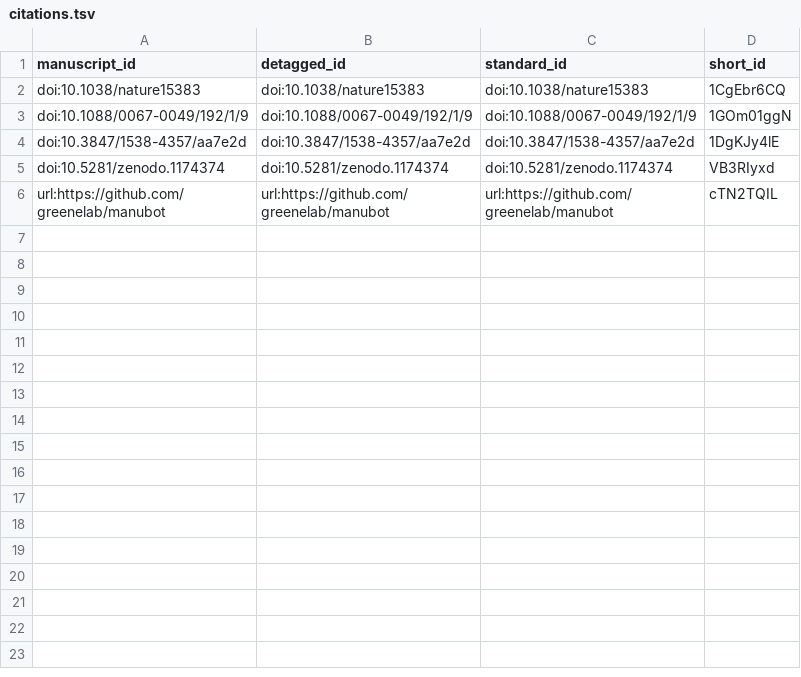
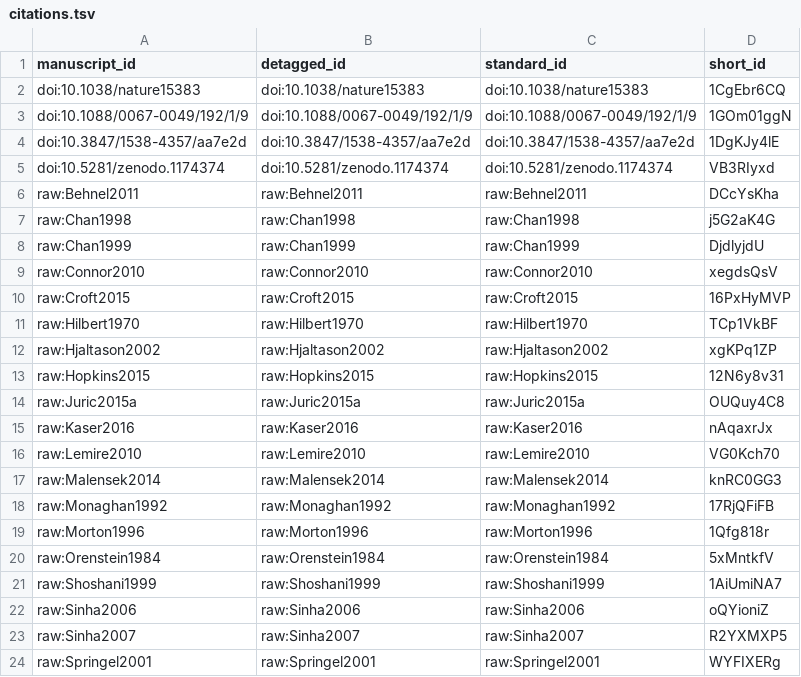
Before and after one commit to yt-project/yt-4.0-paper, a TSV file: citations.tsv, drawn as a sheet; only a part is shown; the shorter side is filled out with more unchanged rows; the diff covers the shown part only.

```diff
--- a/citations.tsv
+++ b/citations.tsv
@@ -5 +5,20 @@ doi:10.3847/1538-4357/aa7e2d	doi:10.3847/1538-4357/aa7e2d	doi:10.3847/1538-4357/
 doi:10.5281/zenodo.1174374	doi:10.5281/zenodo.1174374	doi:10.5281/zenodo.1174374	VB3RIyxd
+raw:Behnel2011	raw:Behnel2011	raw:Behnel2011	DCcYsKha
+raw:Chan1998	raw:Chan1998	raw:Chan1998	j5G2aK4G
+raw:Chan1999	raw:Chan1999	raw:Chan1999	DjdlyjdU
+raw:Connor2010	raw:Connor2010	raw:Connor2010	xegdsQsV
+raw:Croft2015	raw:Croft2015	raw:Croft2015	16PxHyMVP
+raw:Hilbert1970	raw:Hilbert1970	raw:Hilbert1970	TCp1VkBF
+raw:Hjaltason2002	raw:Hjaltason2002	raw:Hjaltason2002	xgKPq1ZP
+raw:Hopkins2015	raw:Hopkins2015	raw:Hopkins2015	12N6y8v31
+raw:Juric2015a	raw:Juric2015a	raw:Juric2015a	OUQuy4C8
+raw:Kaser2016	raw:Kaser2016	raw:Kaser2016	nAqaxrJx
+raw:Lemire2010	raw:Lemire2010	raw:Lemire2010	VG0Kch70
+raw:Malensek2014	raw:Malensek2014	raw:Malensek2014	knRC0GG3
+raw:Monaghan1992	raw:Monaghan1992	raw:Monaghan1992	17RjQFiFB
+raw:Morton1996	raw:Morton1996	raw:Morton1996	1Qfg818r
+raw:Orenstein1984	raw:Orenstein1984	raw:Orenstein1984	5xMntkfV
+raw:Shoshani1999	raw:Shoshani1999	raw:Shoshani1999	1AiUmiNA7
+raw:Sinha2006	raw:Sinha2006	raw:Sinha2006	oQYioniZ
+raw:Sinha2007	raw:Sinha2007	raw:Sinha2007	R2YXMXP5
+raw:Springel2001	raw:Springel2001	raw:Springel2001	WYFIXERg
```
Also changed, not shown: 9 added rows elsewhere in this file, 5 other files.
